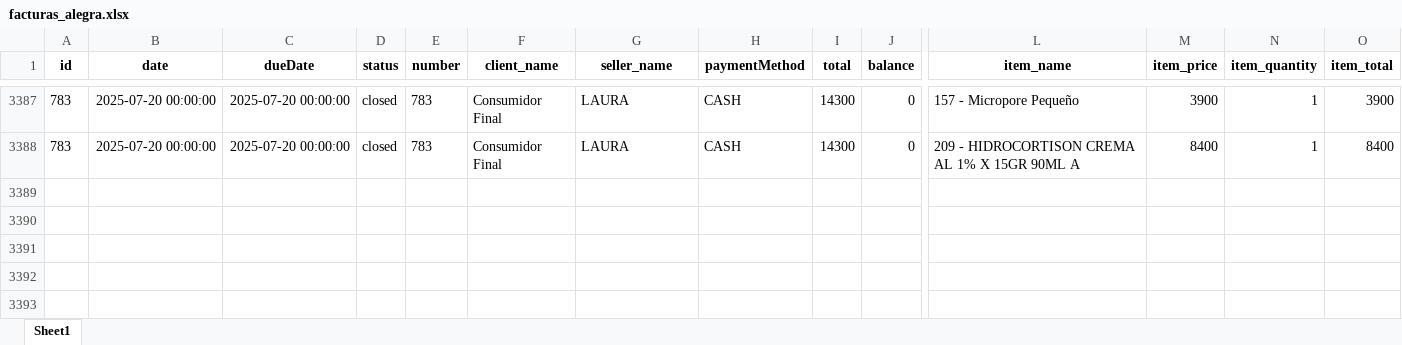
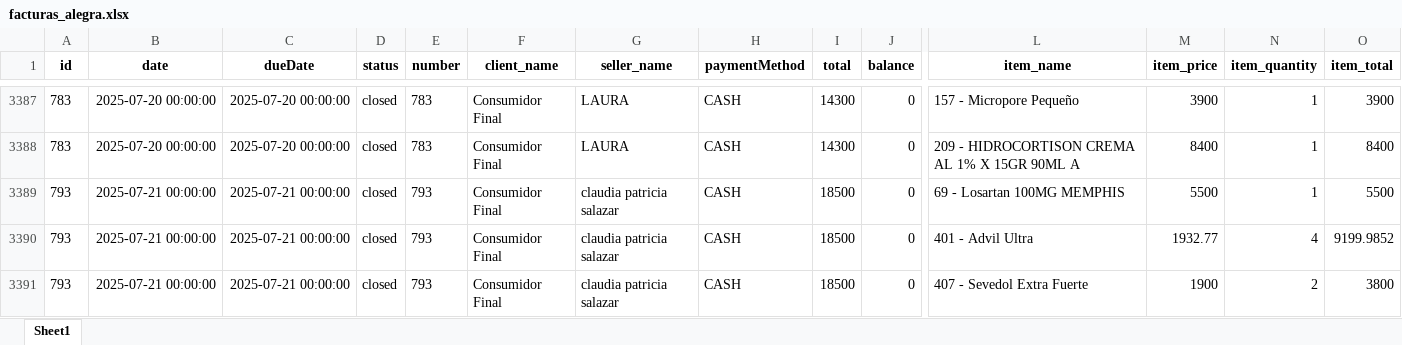
Before and after one commit to Sg0820/actualizar-facturas-alegra, an Excel workbook: facturas_alegra.xlsx, sheet Sheet1, drawn as a sheet; only a part is shown, gaps mark what is left out; values as stored, in another font and other column widths than the file's, no borders; rows hold the shown columns only; the diff names each change by its address in the sheet, - before the commit and + after, or states it on an @@ line.

```diff
--- a/facturas_alegra.xlsx (sheet Sheet1)
+++ b/facturas_alegra.xlsx (sheet Sheet1)
+row 3389: 793 | 2025-07-21 00:00:00 | 2025-07-21 00:00:00 | closed | 793 | Consumidor Final | claudia patricia salazar | CASH | 18500 | 0 | 69 - Losartan 100MG MEMPHIS | 5500 | 1 | 5500
+row 3390: 793 | 2025-07-21 00:00:00 | 2025-07-21 00:00:00 | closed | 793 | Consumidor Final | claudia patricia salazar | CASH | 18500 | 0 | 401 - Advil Ultra | 1932.77 | 4 | 9199.9852
+row 3391: 793 | 2025-07-21 00:00:00 | 2025-07-21 00:00:00 | closed | 793 | Consumidor Final | claudia patricia salazar | CASH | 18500 | 0 | 407 - Sevedol Extra Fuerte | 1900 | 2 | 3800
```
Also changed, not shown: inventario_alegra.xlsx.
